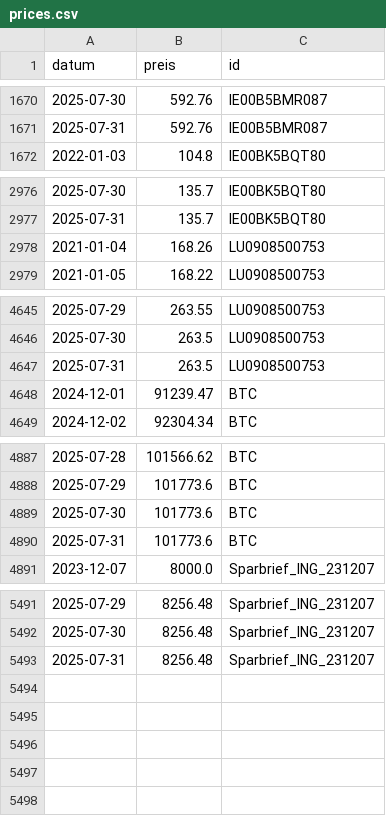
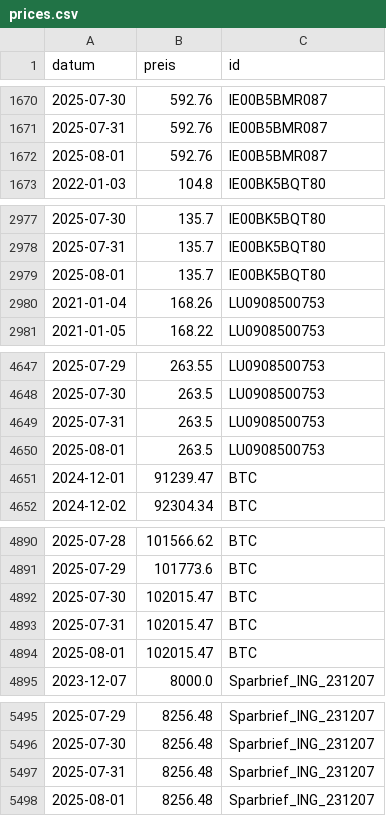
Before and after one commit to soeren-schwabbauer/finanzen-prices, a CSV file: prices.csv, drawn as a sheet; only a part is shown, gaps mark what is left out.

```diff
--- a/prices.csv
+++ b/prices.csv
@@ -1671,2 +1671,3 @@ datum,preis,id
 2025-07-31,592.76,IE00B5BMR087
+2025-08-01,592.76,IE00B5BMR087
 2022-01-03,104.8,IE00BK5BQT80
@@ -2977,2 +2978,3 @@ datum,preis,id
 2025-07-31,135.7,IE00BK5BQT80
+2025-08-01,135.7,IE00BK5BQT80
 2021-01-04,168.26,LU0908500753
@@ -4647,2 +4649,3 @@ datum,preis,id
 2025-07-31,263.5,LU0908500753
+2025-08-01,263.5,LU0908500753
 2024-12-01,91239.47,BTC
@@ -4888,4 +4891,5 @@ datum,preis,id
 2025-07-29,101773.6,BTC
-2025-07-30,101773.6,BTC
-2025-07-31,101773.6,BTC
+2025-07-30,102015.47,BTC
+2025-07-31,102015.47,BTC
+2025-08-01,102015.47,BTC
 2023-12-07,8000.0,Sparbrief_ING_231207
@@ -5493 +5497,2 @@ datum,preis,id
 2025-07-31,8256.48,Sparbrief_ING_231207
+2025-08-01,8256.48,Sparbrief_ING_231207
```
Also changed, not shown: data/wallet/BTC.csv.
